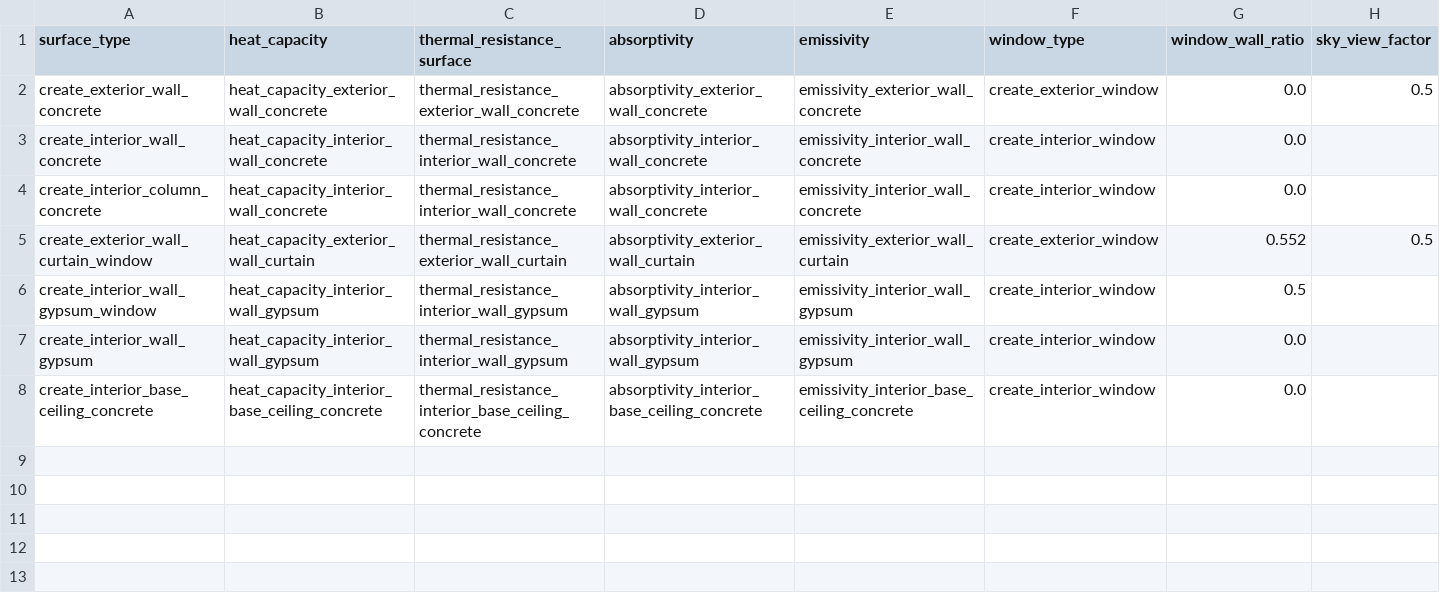
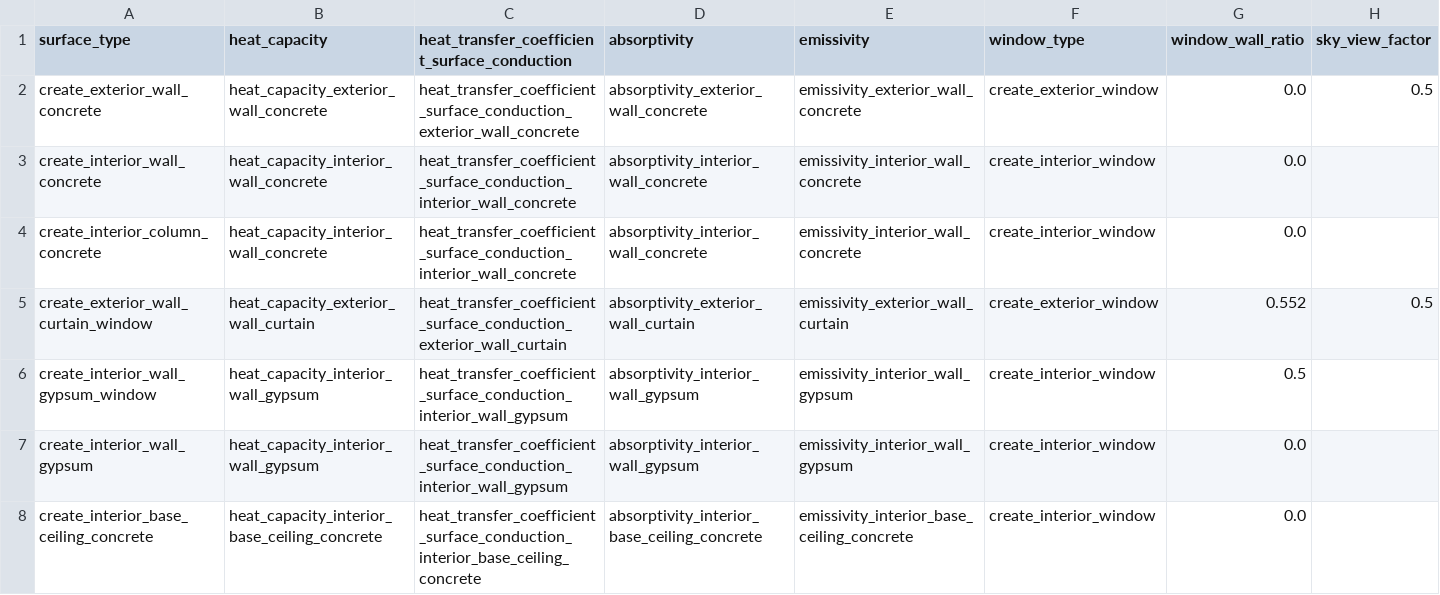
Before and after one commit to mesmo-dev/cobmo, a CSV file: data/create_level8_scenarios/surface_types.csv, drawn as a sheet.

Commit message:
data & data_schema & building_model: Refactor conductive heat transfer coefficient

```diff
--- a/data/create_level8_scenarios/surface_types.csv
+++ b/data/create_level8_scenarios/surface_types.csv
@@ -1,8 +1,8 @@
-surface_type,heat_capacity,thermal_resistance_surface,absorptivity,emissivity,window_type,window_wall_ratio,sky_view_factor
-create_exterior_wall_concrete,heat_capacity_exterior_wall_concrete,thermal_resistance_exterior_wall_concrete,absorptivity_exterior_wall_concrete,emissivity_exterior_wall_concrete,create_exterior_window,0.0,0.5
-create_interior_wall_concrete,heat_capacity_interior_wall_concrete,thermal_resistance_interior_wall_concrete,absorptivity_interior_wall_concrete,emissivity_interior_wall_concrete,create_interior_window,0.0,
-create_interior_column_concrete,heat_capacity_interior_wall_concrete,thermal_resistance_interior_wall_concrete,absorptivity_interior_wall_concrete,emissivity_interior_wall_concrete,create_interior_window,0.0,
-create_exterior_wall_curtain_window,heat_capacity_exterior_wall_curtain,thermal_resistance_exterior_wall_curtain,absorptivity_exterior_wall_curtain,emissivity_exterior_wall_curtain,create_exterior_window,0.552,0.5
-create_interior_wall_gypsum_window,heat_capacity_interior_wall_gypsum,thermal_resistance_interior_wall_gypsum,absorptivity_interior_wall_gypsum,emissivity_interior_wall_gypsum,create_interior_window,0.5,
-create_interior_wall_gypsum,heat_capacity_interior_wall_gypsum,thermal_resistance_interior_wall_gypsum,absorptivity_interior_wall_gypsum,emissivity_interior_wall_gypsum,create_interior_window,0.0,
-create_interior_base_ceiling_concrete,heat_capacity_interior_base_ceiling_concrete,thermal_resistance_interior_base_ceiling_concrete,absorptivity_interior_base_ceiling_concrete,emissivity_interior_base_ceiling_concrete,create_interior_window,0.0,
+surface_type,heat_capacity,heat_transfer_coefficient_surface_conduction,absorptivity,emissivity,window_type,window_wall_ratio,sky_view_factor
+create_exterior_wall_concrete,heat_capacity_exterior_wall_concrete,heat_transfer_coefficient_surface_conduction_exterior_wall_concrete,absorptivity_exterior_wall_concrete,emissivity_exterior_wall_concrete,create_exterior_window,0.0,0.5
+create_interior_wall_concrete,heat_capacity_interior_wall_concrete,heat_transfer_coefficient_surface_conduction_interior_wall_concrete,absorptivity_interior_wall_concrete,emissivity_interior_wall_concrete,create_interior_window,0.0,
+create_interior_column_concrete,heat_capacity_interior_wall_concrete,heat_transfer_coefficient_surface_conduction_interior_wall_concrete,absorptivity_interior_wall_concrete,emissivity_interior_wall_concrete,create_interior_window,0.0,
+create_exterior_wall_curtain_window,heat_capacity_exterior_wall_curtain,heat_transfer_coefficient_surface_conduction_exterior_wall_curtain,absorptivity_exterior_wall_curtain,emissivity_exterior_wall_curtain,create_exterior_window,0.552,0.5
+create_interior_wall_gypsum_window,heat_capacity_interior_wall_gypsum,heat_transfer_coefficient_surface_conduction_interior_wall_gypsum,absorptivity_interior_wall_gypsum,emissivity_interior_wall_gypsum,create_interior_window,0.5,
+create_interior_wall_gypsum,heat_capacity_interior_wall_gypsum,heat_transfer_coefficient_surface_conduction_interior_wall_gypsum,absorptivity_interior_wall_gypsum,emissivity_interior_wall_gypsum,create_interior_window,0.0,
+create_interior_base_ceiling_concrete,heat_capacity_interior_base_ceiling_concrete,heat_transfer_coefficient_surface_conduction_interior_base_ceiling_concrete,absorptivity_interior_base_ceiling_concrete,emissivity_interior_base_ceiling_concrete,create_interior_window,0.0,
```
Also changed, not shown: data/create_level8_scenarios/parameters.csv, data/surface_types.csv, 4 other files.
